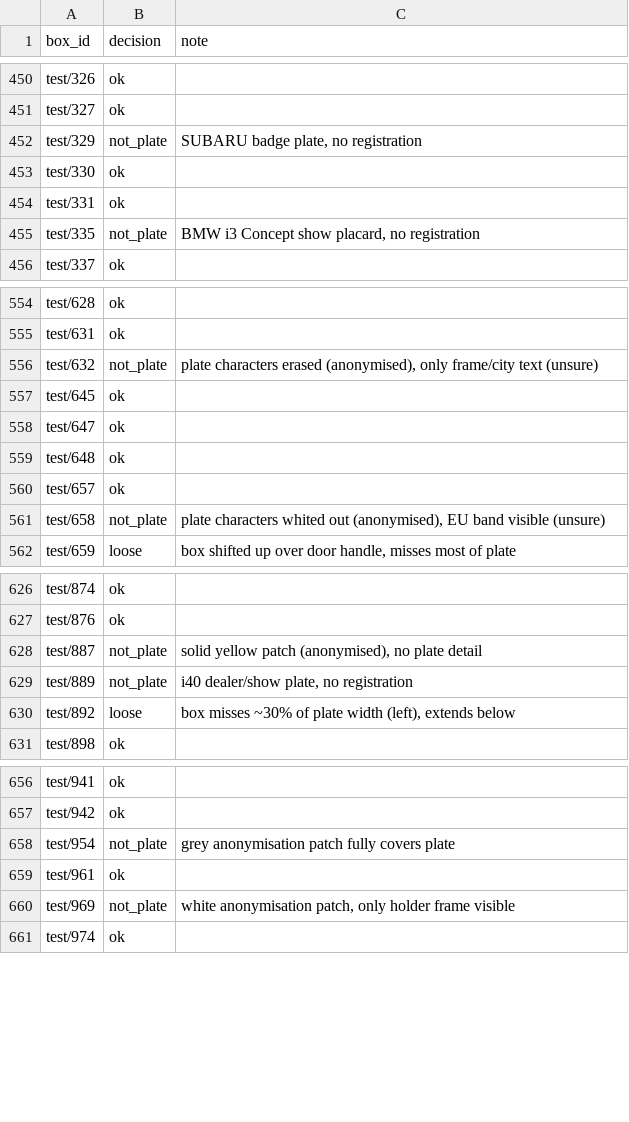
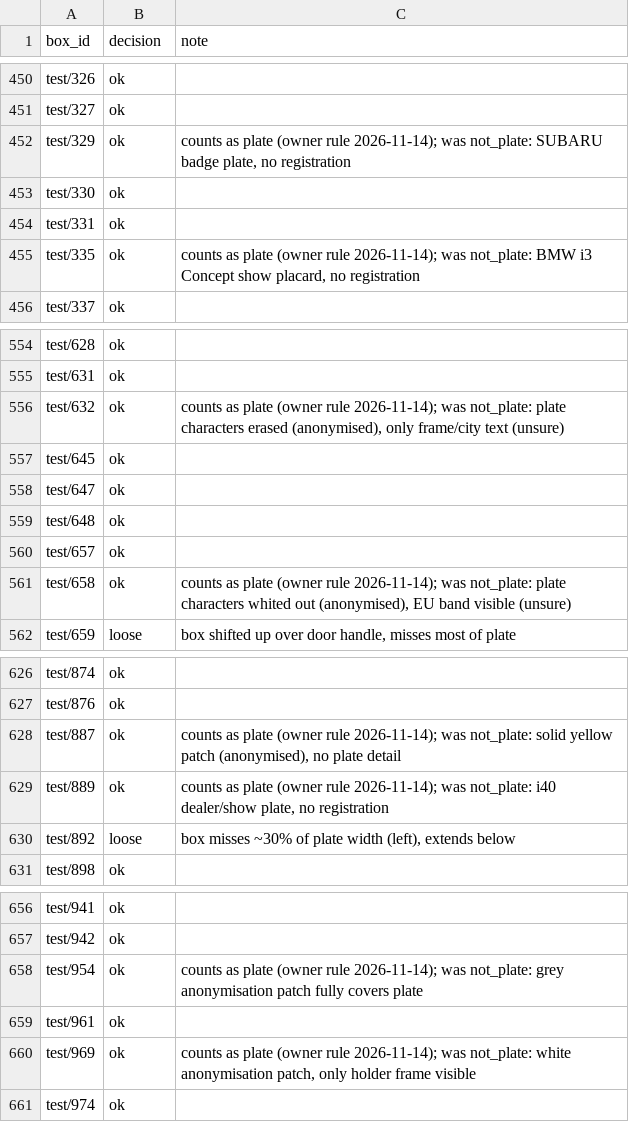
Before and after one commit to Visheshevi/plakami, a CSV file: configs/audit/plate_labels.csv, drawn as a sheet; only a part is shown, gaps mark what is left out; the diff covers the shown part only.

```diff
--- a/configs/audit/plate_labels.csv
+++ b/configs/audit/plate_labels.csv
@@ -451,6 +451,6 @@ test/326,ok,
 test/327,ok,
-test/329,not_plate,"SUBARU badge plate, no registration"
+test/329,ok,"counts as plate (owner rule 2026-11-14); was not_plate: SUBARU badge plate, no registration"
 test/330,ok,
 test/331,ok,
-test/335,not_plate,"BMW i3 Concept show placard, no registration"
+test/335,ok,"counts as plate (owner rule 2026-11-14); was not_plate: BMW i3 Concept show placard, no registration"
 test/337,ok,
@@ -555,3 +555,3 @@ test/628,ok,
 test/631,ok,
-test/632,not_plate,"plate characters erased (anonymised), only frame/city text (unsure)"
+test/632,ok,"counts as plate (owner rule 2026-11-14); was not_plate: plate characters erased (anonymised), only frame/city text (unsure)"
 test/645,ok,
@@ -560,3 +560,3 @@ test/648,ok,
 test/657,ok,
-test/658,not_plate,"plate characters whited out (anonymised), EU band visible (unsure)"
+test/658,ok,"counts as plate (owner rule 2026-11-14); was not_plate: plate characters whited out (anonymised), EU band visible (unsure)"
 test/659,loose,"box shifted up over door handle, misses most of plate"
@@ -627,4 +627,4 @@ test/874,ok,
 test/876,ok,
-test/887,not_plate,"solid yellow patch (anonymised), no plate detail"
-test/889,not_plate,"i40 dealer/show plate, no registration"
+test/887,ok,"counts as plate (owner rule 2026-11-14); was not_plate: solid yellow patch (anonymised), no plate detail"
+test/889,ok,"counts as plate (owner rule 2026-11-14); was not_plate: i40 dealer/show plate, no registration"
 test/892,loose,"box misses ~30% of plate width (left), extends below"
@@ -657,5 +657,5 @@ test/941,ok,
 test/942,ok,
-test/954,not_plate,grey anonymisation patch fully covers plate
+test/954,ok,counts as plate (owner rule 2026-11-14); was not_plate: grey anonymisation patch fully covers plate
 test/961,ok,
-test/969,not_plate,"white anonymisation patch, only holder frame visible"
+test/969,ok,"counts as plate (owner rule 2026-11-14); was not_plate: white anonymisation patch, only holder frame visible"
 test/974,ok,
```
Also changed, not shown: 86 edited cells elsewhere in this file, 2 other files.
